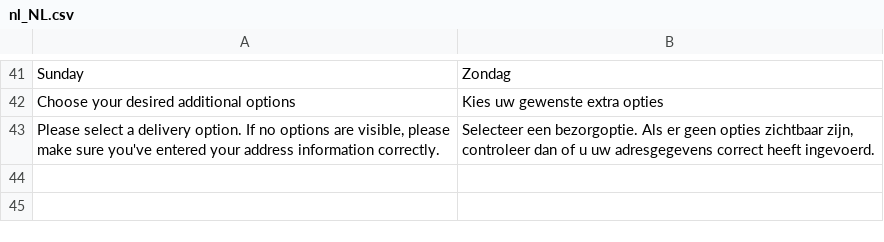
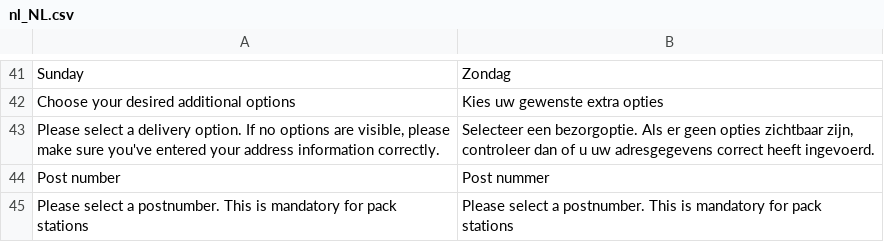
Before and after one commit to Montapacking/magento-monta-checkout, a CSV file: i18n/nl_NL.csv, drawn as a sheet; only a part is shown, gaps mark what is left out; the diff names each change by its address in the sheet, - before the commit and + after, or states it on an @@ line.

```diff
--- a/i18n/nl_NL.csv
+++ b/i18n/nl_NL.csv
+row 44: Post number | Post nummer
+row 45: Please select a postnumber. This is mandatory for pack stations | Please select a postnumber. This is mandatory for pack stations
```
Also changed, not shown: i18n/en_US.csv, 3 other files.
